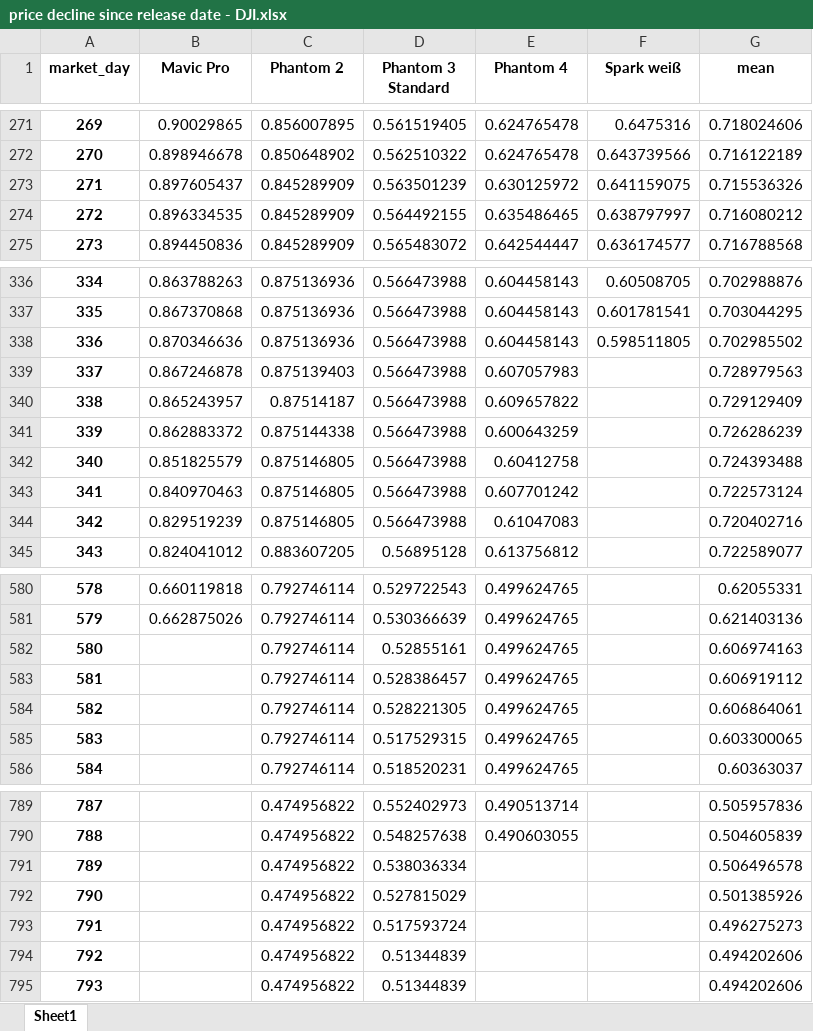
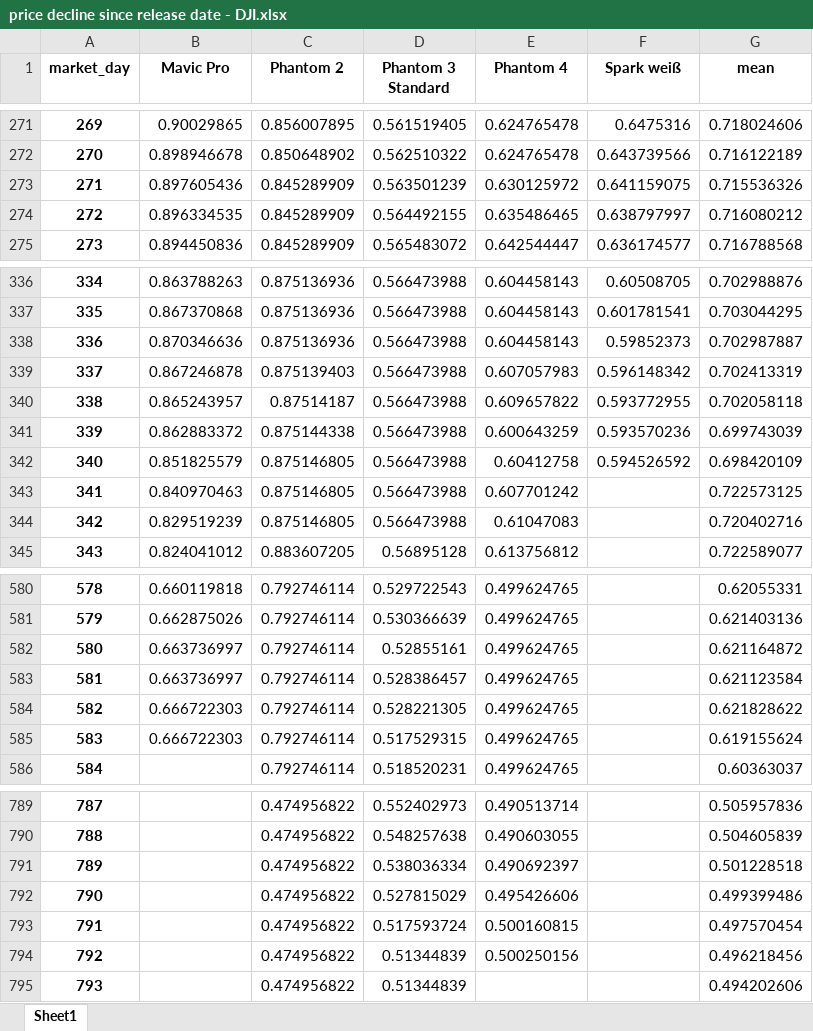
Before and after one commit to AchimTack/mobile_phone_prices, an Excel workbook: data/final/price decline since release date - DJI.xlsx, sheet Sheet1, drawn as a sheet; only a part is shown, gaps mark what is left out; values as stored, in another font and other column widths than the file's, no borders; the diff covers the shown part only; the diff names each change by its address in the sheet, - before the commit and + after, or states it on an @@ line.

```diff
--- a/data/final/price decline since release date - DJI.xlsx (sheet Sheet1)
+++ b/data/final/price decline since release date - DJI.xlsx (sheet Sheet1)
-B273 (Mavic Pro): 0.897605437
+B273 (Mavic Pro): 0.897605436
-F338 (Spark weiß): 0.598511805
+F338 (Spark weiß): 0.59852373
-G338 (mean): 0.702985502
+G338 (mean): 0.702987887
-F339 (Spark weiß): (empty)
+F339 (Spark weiß): 0.596148342
-G339 (mean): 0.728979563
+G339 (mean): 0.702413319
-F340 (Spark weiß): (empty)
+F340 (Spark weiß): 0.593772955
-G340 (mean): 0.729129409
+G340 (mean): 0.702058118
-F341 (Spark weiß): (empty)
+F341 (Spark weiß): 0.593570236
-G341 (mean): 0.726286239
+G341 (mean): 0.699743039
-F342 (Spark weiß): (empty)
+F342 (Spark weiß): 0.594526592
-G342 (mean): 0.724393488
+G342 (mean): 0.698420109
-G343 (mean): 0.722573124
+G343 (mean): 0.722573125
-B582:B583 (Mavic Pro): (empty)
+B582:B583 (Mavic Pro): 0.663736997
-G582 (mean): 0.606974163
+G582 (mean): 0.621164872
-G583 (mean): 0.606919112
+G583 (mean): 0.621123584
-B584:B585 (Mavic Pro): (empty)
+B584:B585 (Mavic Pro): 0.666722303
-G584 (mean): 0.606864061
+G584 (mean): 0.621828622
-G585 (mean): 0.603300065
+G585 (mean): 0.619155624
-E791 (Phantom 4): (empty)
+E791 (Phantom 4): 0.490692397
-G791 (mean): 0.506496578
+G791 (mean): 0.501228518
-E792 (Phantom 4): (empty)
+E792 (Phantom 4): 0.495426606
-G792 (mean): 0.501385926
+G792 (mean): 0.499399486
-E793 (Phantom 4): (empty)
+E793 (Phantom 4): 0.500160815
-G793 (mean): 0.496275273
+G793 (mean): 0.497570454
-E794 (Phantom 4): (empty)
+E794 (Phantom 4): 0.500250156
-G794 (mean): 0.494202606
+G794 (mean): 0.496218456
```
Also changed, not shown: 9 edited cells elsewhere in this sheet, data/final/price decline since release date - Apple Watch.xlsx, data/final/price decline since release date - Apple.xlsx, 25 other files.
